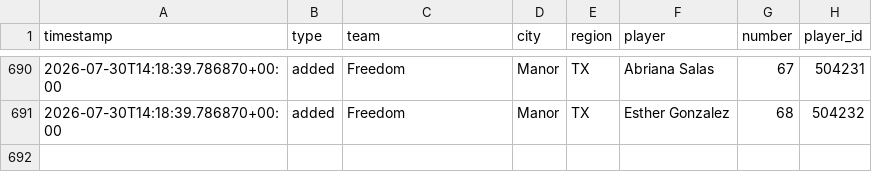
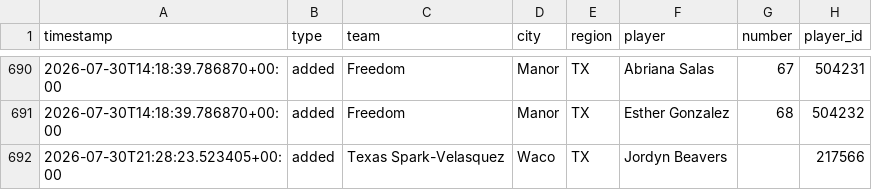
Before and after one commit to jeremiah9980/ncs-monitor, a CSV file: reports/changelog.csv, drawn as a sheet; only a part is shown, gaps mark what is left out; the diff names each change by its address in the sheet, - before the commit and + after, or states it on an @@ line.

```diff
--- a/reports/changelog.csv
+++ b/reports/changelog.csv
+row 692: 2026-07-30T21:28:23.523405+00:00 | added | Texas Spark-Velasquez | Waco | TX | Jordyn Beavers |  | 217566
```
Also changed, not shown: reports/team-list.csv, 4 other files.
